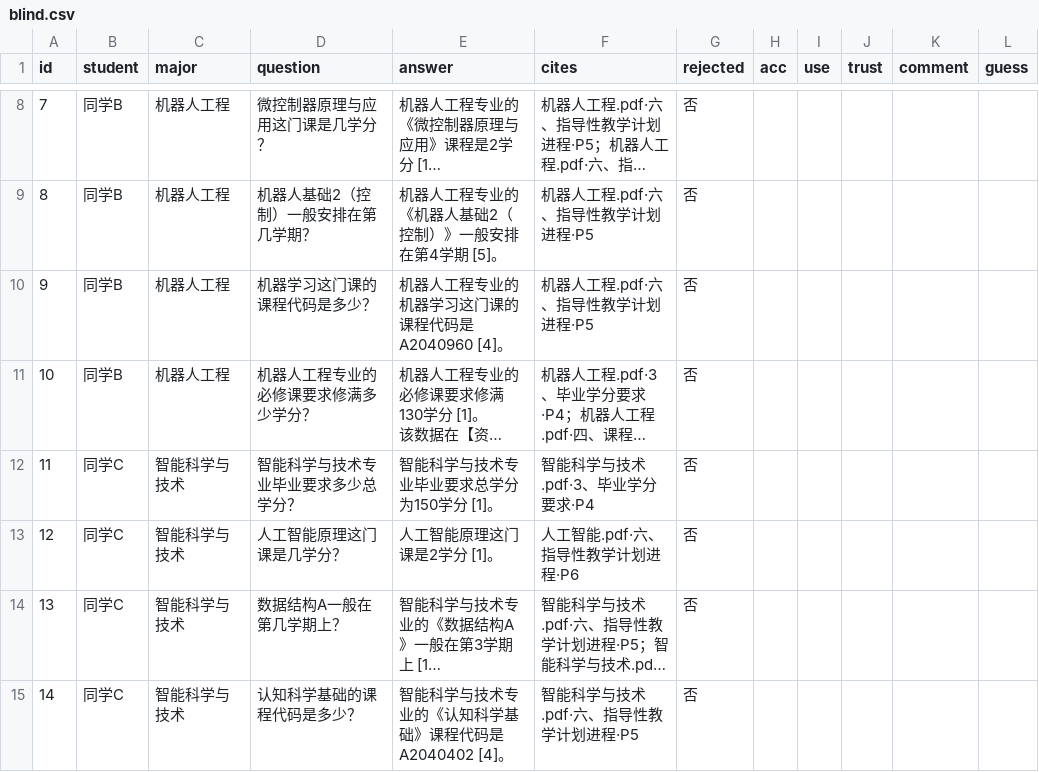
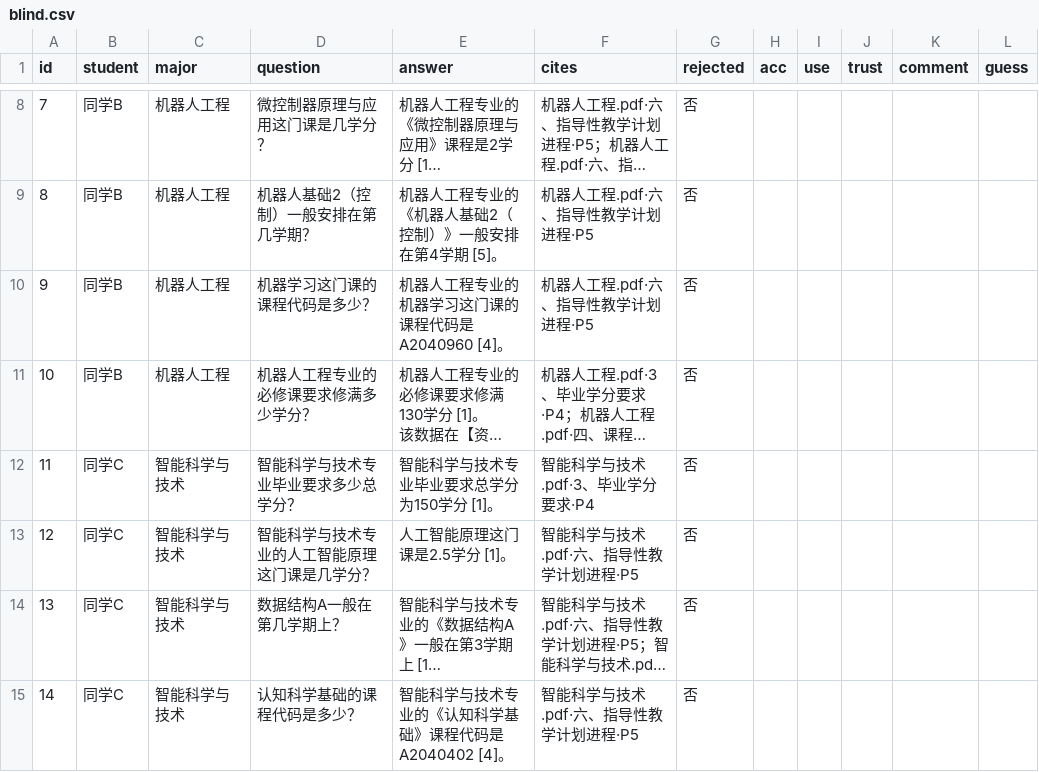
Before and after one commit to zhonghaowen5/xuanke-junshi, a CSV file: code/eval/blind.csv, drawn as a sheet; only a part is shown, gaps mark what is left out; long unchanged cells end in …; the diff covers the shown part only; the diff names each change by its address in the sheet, - before the commit and + after, or states it on an @@ line.

Commit message:
fix(盲评): 修复3道专业路由误判题，跨专业串味降至0
- id=12: 课程名「人工智能原理」被当专业名「人工智能」匹配，补专业名修正
- id=19: 「英才班」未写全专业名导致混入软件工程英才班资料
- id=20: 选修学分问法检索不到毕业学分要求章节，换成可命中的课程学分题
最终 50 题全部作答，拒答 2 道（刻意保留的跨专业对比题）

```diff
--- a/code/eval/blind.csv
+++ b/code/eval/blind.csv
-D13 (question): 人工智能原理这门课是几学分？
+D13 (question): 智能科学与技术专业的人工智能原理这门课是几学分？
-E13 (answer): 人工智能原理这门课是2学分 [1]。
+E13 (answer): 人工智能原理这门课是2.5学分 [1]。
-F13 (cites): 人工智能.pdf·六、指导性教学计划进程·P6
+F13 (cites): 智能科学与技术.pdf·六、指导性教学计划进程·P5
```
Also changed, not shown: 3 edited cells elsewhere in this file.
